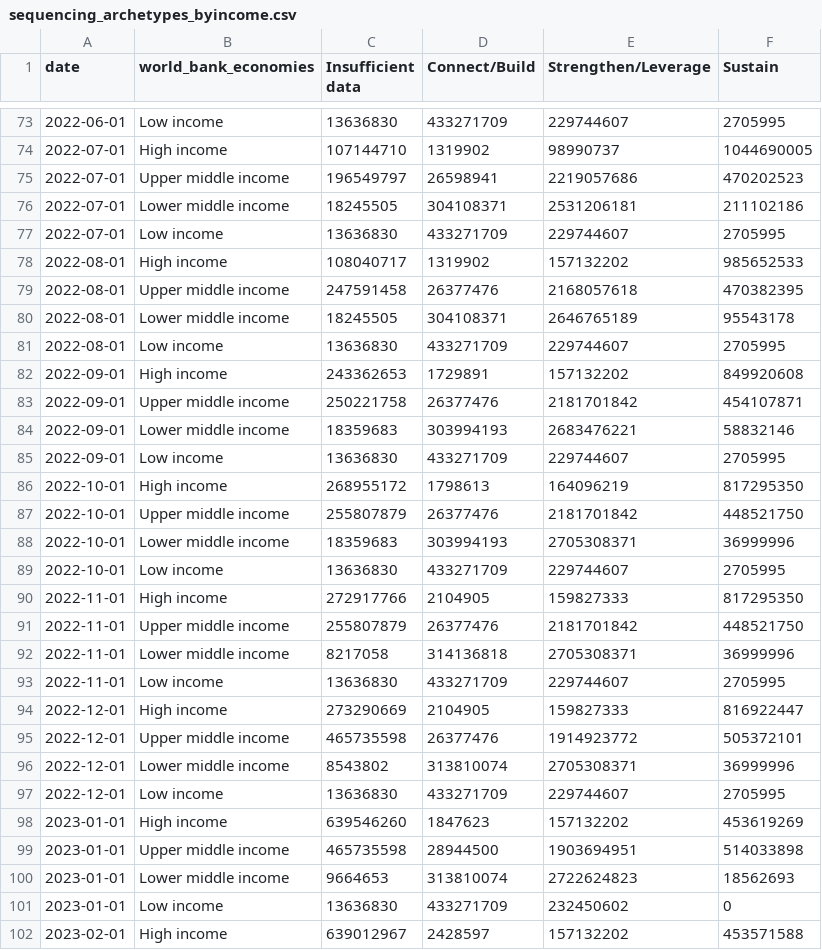
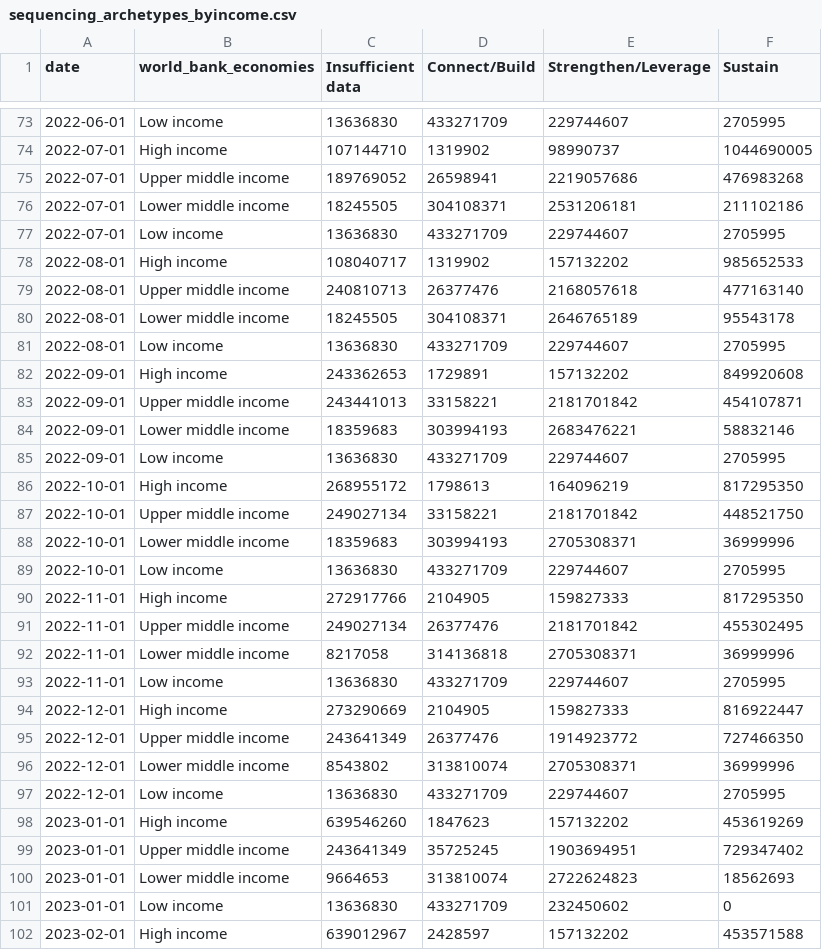
Before and after one commit to PandemicPreventionInstitute/NGS-Capacity-map, a CSV file: data/NGS_Data_Tables/Timeseries/sequencing_archetypes_byincome.csv, drawn as a sheet; only a part is shown, gaps mark what is left out; the diff covers the shown part only.

```diff
--- a/data/NGS_Data_Tables/Timeseries/sequencing_archetypes_byincome.csv
+++ b/data/NGS_Data_Tables/Timeseries/sequencing_archetypes_byincome.csv
@@ -74,3 +74,3 @@ date,world_bank_economies,Insufficient data,Connect/Build,Strengthen/Leverage,Su
 2022-07-01,High income,107144710,1319902,98990737,1044690005
-2022-07-01,Upper middle income,196549797,26598941,2219057686,470202523
+2022-07-01,Upper middle income,189769052,26598941,2219057686,476983268
 2022-07-01,Lower middle income,18245505,304108371,2531206181,211102186
@@ -78,3 +78,3 @@ date,world_bank_economies,Insufficient data,Connect/Build,Strengthen/Leverage,Su
 2022-08-01,High income,108040717,1319902,157132202,985652533
-2022-08-01,Upper middle income,247591458,26377476,2168057618,470382395
+2022-08-01,Upper middle income,240810713,26377476,2168057618,477163140
 2022-08-01,Lower middle income,18245505,304108371,2646765189,95543178
@@ -82,3 +82,3 @@ date,world_bank_economies,Insufficient data,Connect/Build,Strengthen/Leverage,Su
 2022-09-01,High income,243362653,1729891,157132202,849920608
-2022-09-01,Upper middle income,250221758,26377476,2181701842,454107871
+2022-09-01,Upper middle income,243441013,33158221,2181701842,454107871
 2022-09-01,Lower middle income,18359683,303994193,2683476221,58832146
@@ -86,3 +86,3 @@ date,world_bank_economies,Insufficient data,Connect/Build,Strengthen/Leverage,Su
 2022-10-01,High income,268955172,1798613,164096219,817295350
-2022-10-01,Upper middle income,255807879,26377476,2181701842,448521750
+2022-10-01,Upper middle income,249027134,33158221,2181701842,448521750
 2022-10-01,Lower middle income,18359683,303994193,2705308371,36999996
@@ -90,3 +90,3 @@ date,world_bank_economies,Insufficient data,Connect/Build,Strengthen/Leverage,Su
 2022-11-01,High income,272917766,2104905,159827333,817295350
-2022-11-01,Upper middle income,255807879,26377476,2181701842,448521750
+2022-11-01,Upper middle income,249027134,26377476,2181701842,455302495
 2022-11-01,Lower middle income,8217058,314136818,2705308371,36999996
@@ -94,3 +94,3 @@ date,world_bank_economies,Insufficient data,Connect/Build,Strengthen/Leverage,Su
 2022-12-01,High income,273290669,2104905,159827333,816922447
-2022-12-01,Upper middle income,465735598,26377476,1914923772,505372101
+2022-12-01,Upper middle income,243641349,26377476,1914923772,727466350
 2022-12-01,Lower middle income,8543802,313810074,2705308371,36999996
@@ -98,3 +98,3 @@ date,world_bank_economies,Insufficient data,Connect/Build,Strengthen/Leverage,Su
 2023-01-01,High income,639546260,1847623,157132202,453619269
-2023-01-01,Upper middle income,465735598,28944500,1903694951,514033898
+2023-01-01,Upper middle income,243641349,35725245,1903694951,729347402
 2023-01-01,Lower middle income,9664653,313810074,2722624823,18562693
```
Also changed, not shown: 8 added rows and 2 edited cells elsewhere in this file, data/NGS_Data_Tables/Timeseries/sequencing_archetypes_pop.csv, data/NGS_Data_Tables/Timeseries/testing_archetypes_pop.csv, 36 other files.
